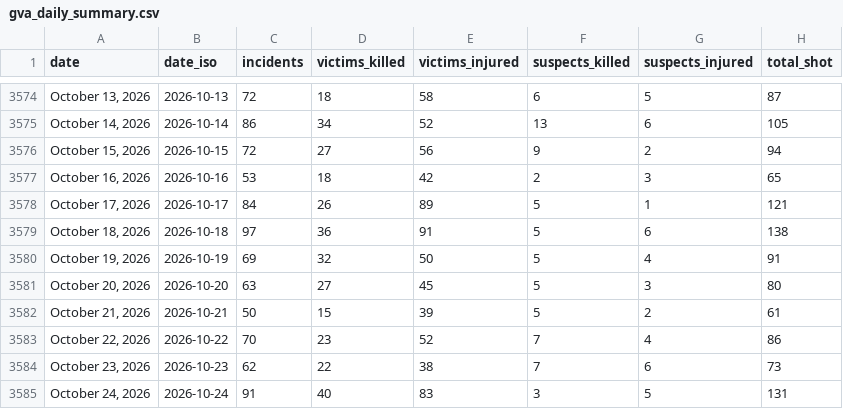
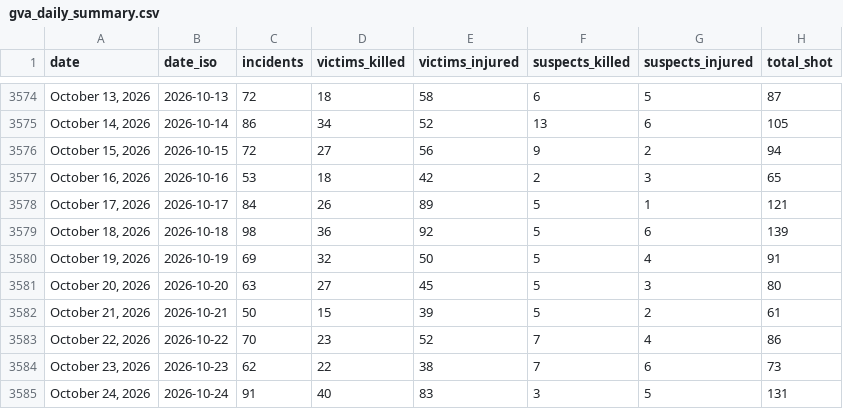
Before and after one commit to AH-Datalytics/gva-scraper, a CSV file: data/gva_daily_summary.csv, drawn as a sheet; only a part is shown, gaps mark what is left out; the diff covers the shown part only.

Commit message:
Daily update: +87 incidents (2026-11-24)

```diff
--- a/data/gva_daily_summary.csv
+++ b/data/gva_daily_summary.csv
@@ -3578,3 +3578,3 @@ date,date_iso,incidents,victims_killed,victims_injured,suspects_killed,suspects_
 "October 17, 2026",2026-10-17,84,26,89,5,1,121
-"October 18, 2026",2026-10-18,97,36,91,5,6,138
+"October 18, 2026",2026-10-18,98,36,92,5,6,139
 "October 19, 2026",2026-10-19,69,32,50,5,4,91
```
Also changed, not shown: 1 added row and 32 edited cells elsewhere in this file, 1 other file.
